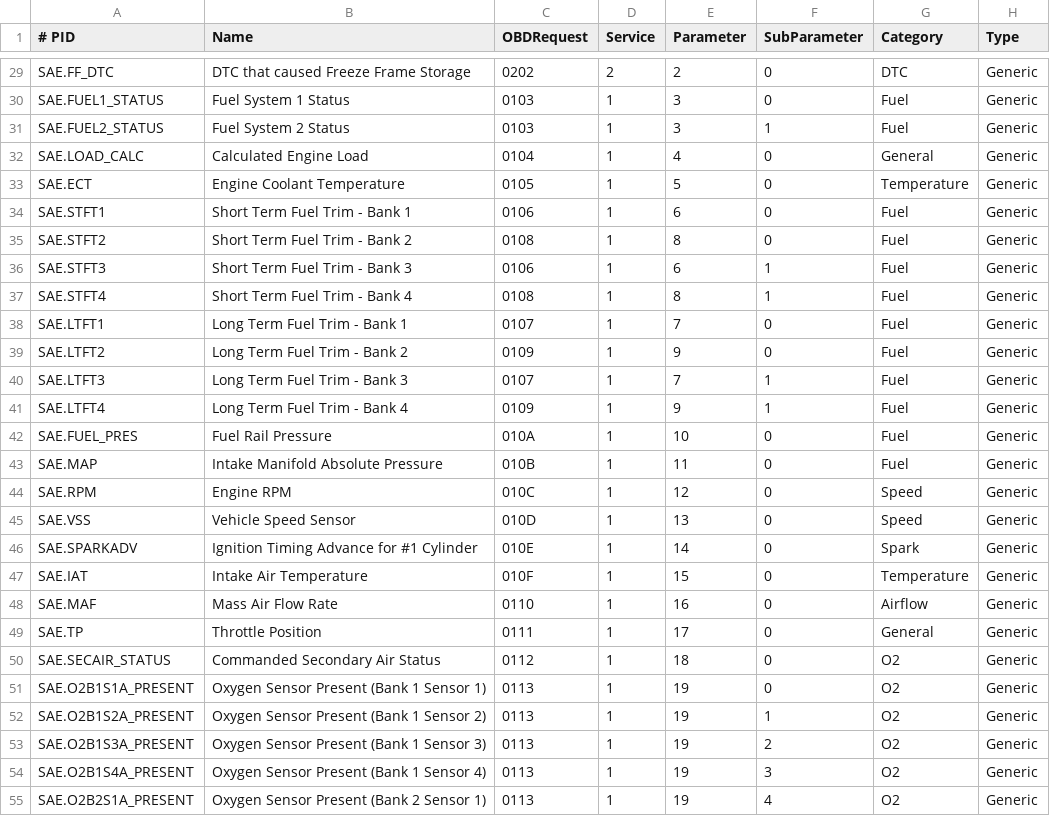
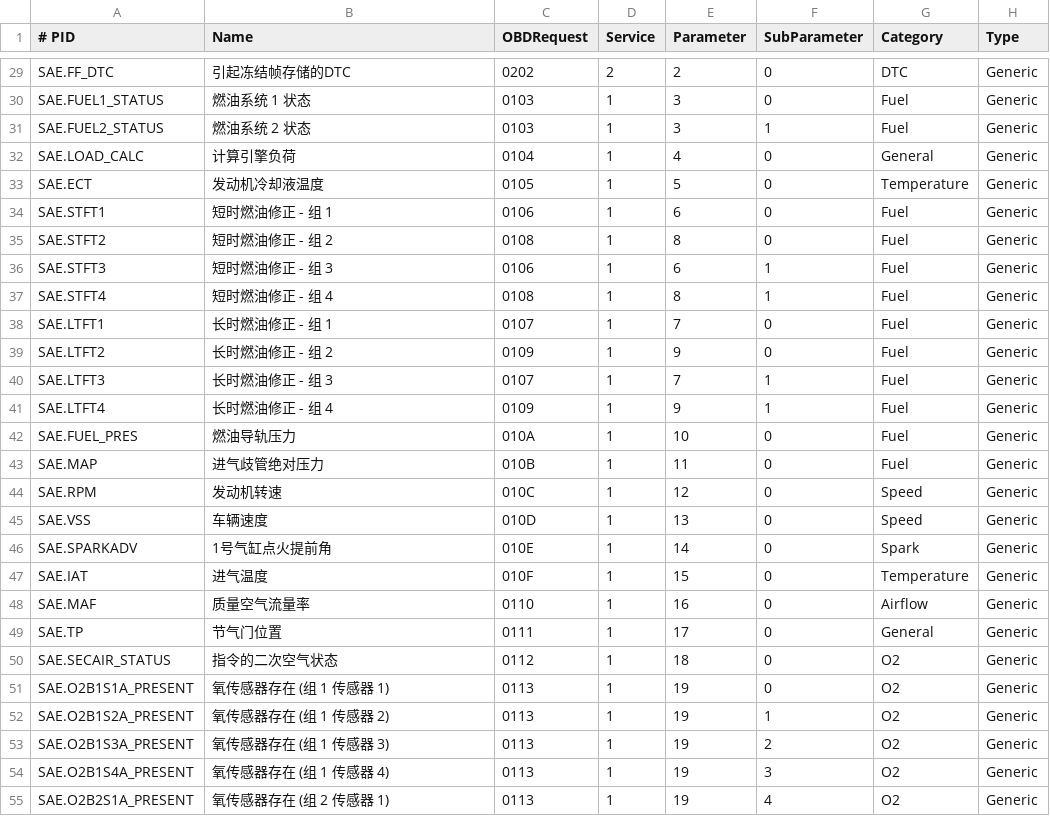
Before and after one commit to qqj1228/SH_OBD, a CSV file: SH_OBD/Configs/generic.csv, drawn as a sheet; only a part is shown, gaps mark what is left out; the diff covers the shown part only; the diff names each change by its address in the sheet, - before the commit and + after, or states it on an @@ line.

```diff
--- a/SH_OBD/Configs/generic.csv
+++ b/SH_OBD/Configs/generic.csv
-B29 (Name): DTC that caused Freeze Frame Storage
+B29 (Name): 引起冻结帧存储的DTC
-B30 (Name): Fuel System 1 Status
+B30 (Name): 燃油系统 1 状态
-B31 (Name): Fuel System 2 Status
+B31 (Name): 燃油系统 2 状态
-B32 (Name): Calculated Engine Load
+B32 (Name): 计算引擎负荷
-B33 (Name): Engine Coolant Temperature
+B33 (Name): 发动机冷却液温度
-B34 (Name): Short Term Fuel Trim - Bank 1
+B34 (Name): 短时燃油修正 - 组 1
-B35 (Name): Short Term Fuel Trim - Bank 2
+B35 (Name): 短时燃油修正 - 组 2
-B36 (Name): Short Term Fuel Trim - Bank 3
+B36 (Name): 短时燃油修正 - 组 3
-B37 (Name): Short Term Fuel Trim - Bank 4
+B37 (Name): 短时燃油修正 - 组 4
-B38 (Name): Long Term Fuel Trim - Bank 1
+B38 (Name): 长时燃油修正 - 组 1
-B39 (Name): Long Term Fuel Trim - Bank 2
+B39 (Name): 长时燃油修正 - 组 2
-B40 (Name): Long Term Fuel Trim - Bank 3
+B40 (Name): 长时燃油修正 - 组 3
-B41 (Name): Long Term Fuel Trim - Bank 4
+B41 (Name): 长时燃油修正 - 组 4
-B42 (Name): Fuel Rail Pressure
+B42 (Name): 燃油导轨压力
-B43 (Name): Intake Manifold Absolute Pressure
+B43 (Name): 进气歧管绝对压力
-B44 (Name): Engine RPM
+B44 (Name): 发动机转速
-B45 (Name): Vehicle Speed Sensor
+B45 (Name): 车辆速度
-B46 (Name): Ignition Timing Advance for #1 Cylinder
+B46 (Name): 1号气缸点火提前角
-B47 (Name): Intake Air Temperature
+B47 (Name): 进气温度
-B48 (Name): Mass Air Flow Rate
+B48 (Name): 质量空气流量率
-B49 (Name): Throttle Position
+B49 (Name): 节气门位置
-B50 (Name): Commanded Secondary Air Status
+B50 (Name): 指令的二次空气状态
-B51 (Name): Oxygen Sensor Present (Bank 1 Sensor 1)
+B51 (Name): 氧传感器存在 (组 1 传感器 1)
-B52 (Name): Oxygen Sensor Present (Bank 1 Sensor 2)
+B52 (Name): 氧传感器存在 (组 1 传感器 2)
-B53 (Name): Oxygen Sensor Present (Bank 1 Sensor 3)
+B53 (Name): 氧传感器存在 (组 1 传感器 3)
-B54 (Name): Oxygen Sensor Present (Bank 1 Sensor 4)
+B54 (Name): 氧传感器存在 (组 1 传感器 4)
-B55 (Name): Oxygen Sensor Present (Bank 2 Sensor 1)
+B55 (Name): 氧传感器存在 (组 2 传感器 1)
```
Also changed, not shown: 142 edited cells elsewhere in this file, 16 other files.
